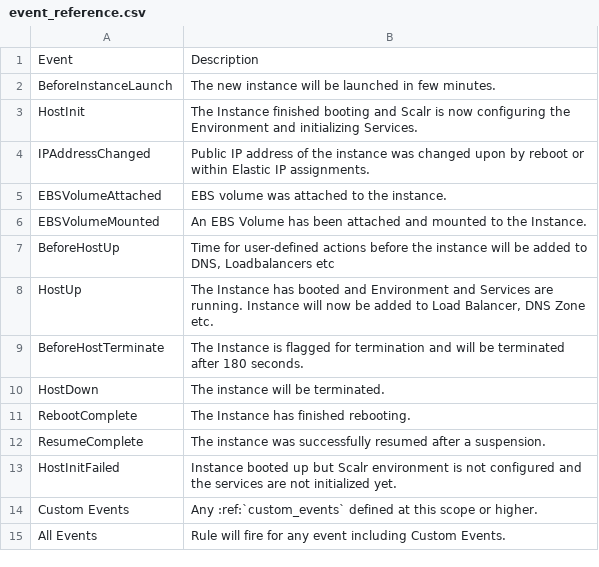
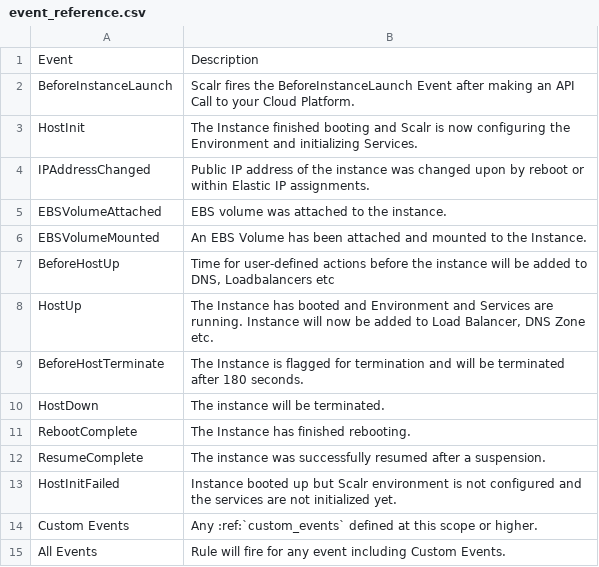
Before and after one commit to vijaybirru/documentation, a CSV file: farms/csv/event_reference.csv, drawn as a sheet.

Commit message:
Minor change to Events table

```diff
--- a/farms/csv/event_reference.csv
+++ b/farms/csv/event_reference.csv
@@ -1,3 +1,3 @@
 Event,Description
-BeforeInstanceLaunch,The new instance will be launched in few minutes.
+BeforeInstanceLaunch,Scalr fires the BeforeInstanceLaunch Event after making an API Call to your Cloud Platform.
 HostInit,The Instance finished booting and  Scalr is now configuring the Environment and initializing Services.
```
